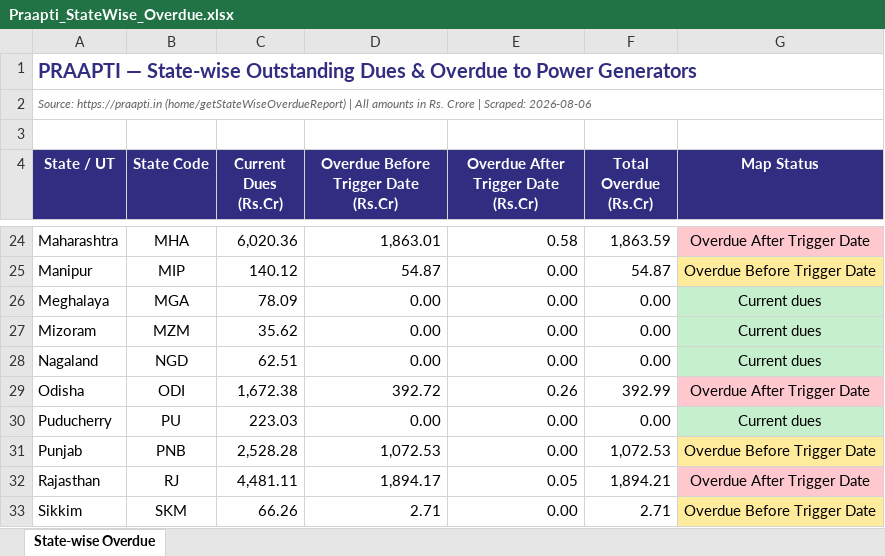
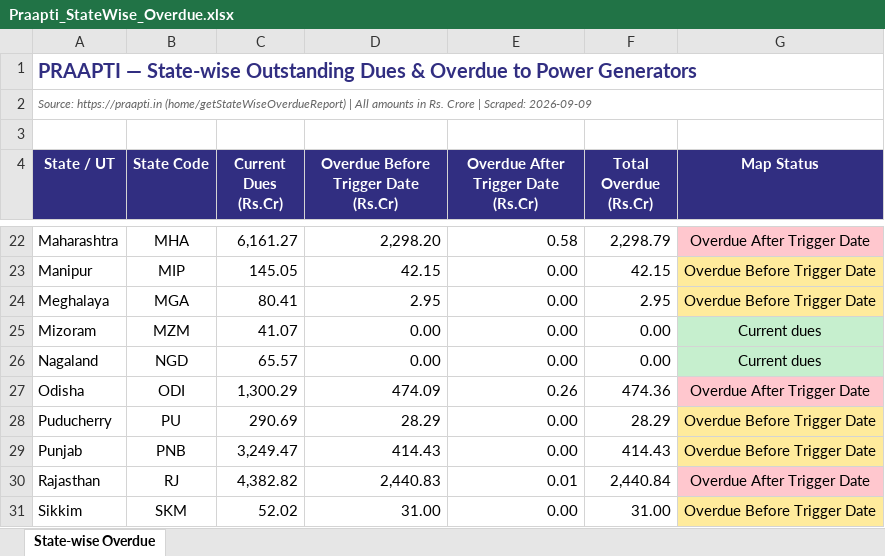
Before and after one commit to Poweravendus/Power, an Excel workbook: Praapti_StateWise_Overdue.xlsx, sheet State-wise Overdue, drawn as a sheet; only a part is shown, gaps mark what is left out; values as stored, in another font and other column widths than the file's, no borders; addresses are those after the commit; the diff covers the shown part only; the diff names each change by its address in the sheet, - before the commit and + after, or states it on an @@ line.

```diff
--- a/Praapti_StateWise_Overdue.xlsx (sheet State-wise Overdue)
+++ b/Praapti_StateWise_Overdue.xlsx (sheet State-wise Overdue)
-A2 (State / UT): …| Scraped: 2026-08-06
+A2 (State / UT): …| Scraped: 2026-09-09
-C22 (Current Dues (Rs.Cr)): 6,020.36
+C22 (Current Dues (Rs.Cr)): 6,161.27
-D22: 1,863.01
+D22: 2,298.20
-F22 (Total Overdue (Rs.Cr)): 1,863.59
+F22 (Total Overdue (Rs.Cr)): 2,298.79
-C23 (Current Dues (Rs.Cr)): 140.12
+C23 (Current Dues (Rs.Cr)): 145.05
-D23: 54.87
+D23: 42.15
-F23 (Total Overdue (Rs.Cr)): 54.87
+F23 (Total Overdue (Rs.Cr)): 42.15
-C24 (Current Dues (Rs.Cr)): 78.09
+C24 (Current Dues (Rs.Cr)): 80.41
-D24: 0.00
+D24: 2.95
-F24 (Total Overdue (Rs.Cr)): 0.00
+F24 (Total Overdue (Rs.Cr)): 2.95
-G24 (Map Status): Current dues
+G24 (Map Status): Overdue Before Trigger Date
-G24 fill: #C6EFCE
+G24 fill: #FFEB9C
-C25 (Current Dues (Rs.Cr)): 35.62
+C25 (Current Dues (Rs.Cr)): 41.07
-C26 (Current Dues (Rs.Cr)): 62.51
+C26 (Current Dues (Rs.Cr)): 65.57
-C27 (Current Dues (Rs.Cr)): 1,672.38
+C27 (Current Dues (Rs.Cr)): 1,300.29
-D27: 392.72
+D27: 474.09
-F27 (Total Overdue (Rs.Cr)): 392.99
+F27 (Total Overdue (Rs.Cr)): 474.36
-C28 (Current Dues (Rs.Cr)): 223.03
+C28 (Current Dues (Rs.Cr)): 290.69
-D28: 0.00
+D28: 28.29
-F28 (Total Overdue (Rs.Cr)): 0.00
+F28 (Total Overdue (Rs.Cr)): 28.29
-G28 (Map Status): Current dues
+G28 (Map Status): Overdue Before Trigger Date
-G28 fill: #C6EFCE
+G28 fill: #FFEB9C
-C29 (Current Dues (Rs.Cr)): 2,528.28
+C29 (Current Dues (Rs.Cr)): 3,249.47
-D29: 1,072.53
+D29: 414.43
-F29 (Total Overdue (Rs.Cr)): 1,072.53
+F29 (Total Overdue (Rs.Cr)): 414.43
-C30 (Current Dues (Rs.Cr)): 4,481.11
+C30 (Current Dues (Rs.Cr)): 4,382.82
-D30: 1,894.17
+D30: 2,440.83
-E30: 0.05
+E30: 0.01
-F30 (Total Overdue (Rs.Cr)): 1,894.21
+F30 (Total Overdue (Rs.Cr)): 2,440.84
-C31 (Current Dues (Rs.Cr)): 66.26
+C31 (Current Dues (Rs.Cr)): 52.02
-D31: 2.71
+D31: 31.00
-F31 (Total Overdue (Rs.Cr)): 2.71
+F31 (Total Overdue (Rs.Cr)): 31.00
```
Also changed, not shown: 2 removed rows, 82 edited cells and cell formats elsewhere in this sheet.
